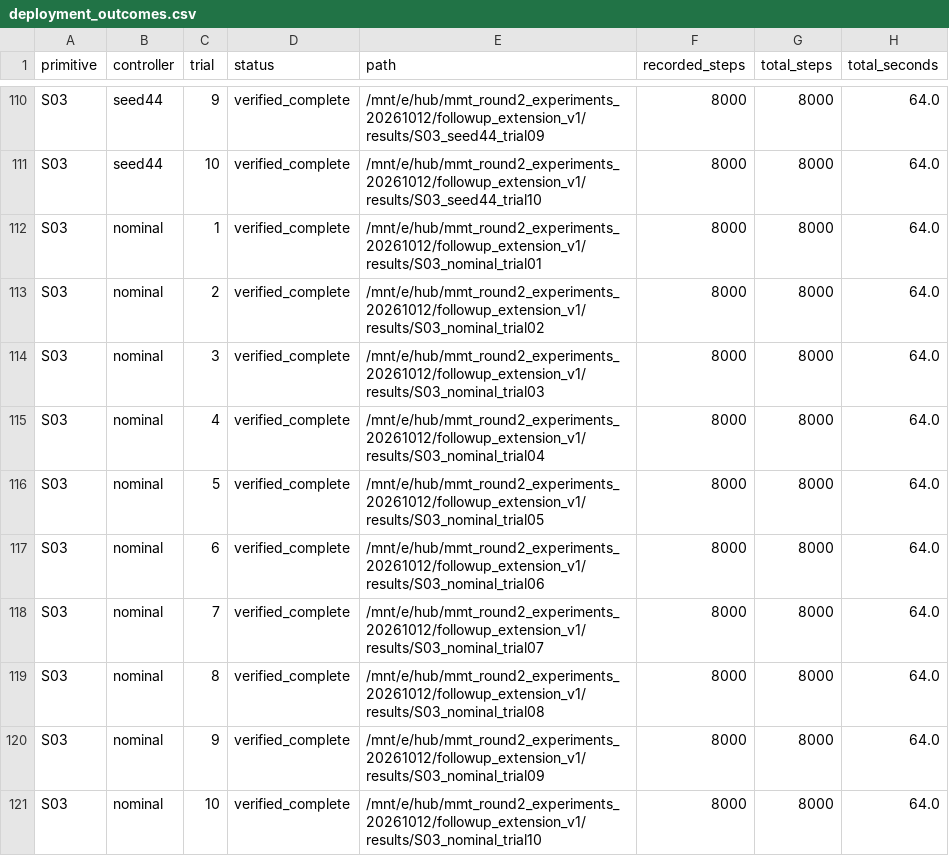
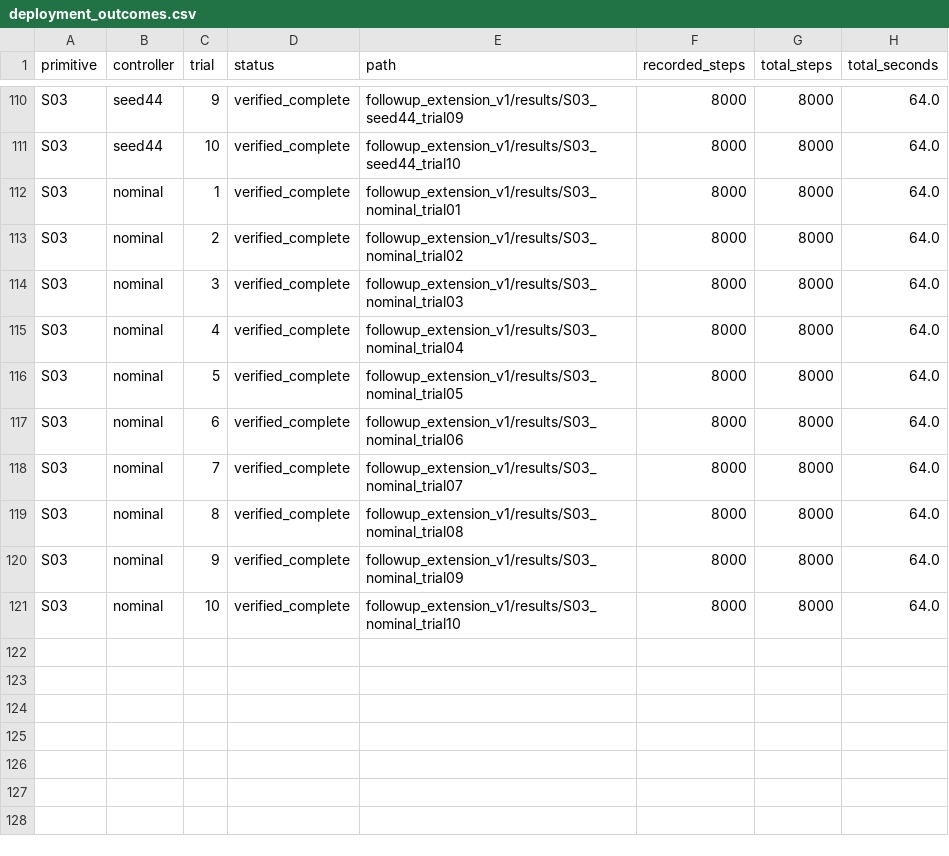
Before and after one commit to lin13234/plane-symmetric-7R, a CSV file: stage2/paired_replay_results/strict_gate/deployment_outcomes.csv, drawn as a sheet; only a part is shown, gaps mark what is left out; the diff covers the shown part only; the diff names each change by its address in the sheet, - before the commit and + after, or states it on an @@ line.

```diff
--- a/stage2/paired_replay_results/strict_gate/deployment_outcomes.csv
+++ b/stage2/paired_replay_results/strict_gate/deployment_outcomes.csv
-E110 (path): /mnt/e/hub/mmt_round2_experiments_20261012/followup_extension_v1/results/S03_seed44_trial09
+E110 (path): followup_extension_v1/results/S03_seed44_trial09
-E111 (path): /mnt/e/hub/mmt_round2_experiments_20261012/followup_extension_v1/results/S03_seed44_trial10
+E111 (path): followup_extension_v1/results/S03_seed44_trial10
-E112 (path): /mnt/e/hub/mmt_round2_experiments_20261012/followup_extension_v1/results/S03_nominal_trial01
+E112 (path): followup_extension_v1/results/S03_nominal_trial01
-E113 (path): /mnt/e/hub/mmt_round2_experiments_20261012/followup_extension_v1/results/S03_nominal_trial02
+E113 (path): followup_extension_v1/results/S03_nominal_trial02
-E114 (path): /mnt/e/hub/mmt_round2_experiments_20261012/followup_extension_v1/results/S03_nominal_trial03
+E114 (path): followup_extension_v1/results/S03_nominal_trial03
-E115 (path): /mnt/e/hub/mmt_round2_experiments_20261012/followup_extension_v1/results/S03_nominal_trial04
+E115 (path): followup_extension_v1/results/S03_nominal_trial04
-E116 (path): /mnt/e/hub/mmt_round2_experiments_20261012/followup_extension_v1/results/S03_nominal_trial05
+E116 (path): followup_extension_v1/results/S03_nominal_trial05
-E117 (path): /mnt/e/hub/mmt_round2_experiments_20261012/followup_extension_v1/results/S03_nominal_trial06
+E117 (path): followup_extension_v1/results/S03_nominal_trial06
-E118 (path): /mnt/e/hub/mmt_round2_experiments_20261012/followup_extension_v1/results/S03_nominal_trial07
+E118 (path): followup_extension_v1/results/S03_nominal_trial07
-E119 (path): /mnt/e/hub/mmt_round2_experiments_20261012/followup_extension_v1/results/S03_nominal_trial08
+E119 (path): followup_extension_v1/results/S03_nominal_trial08
-E120 (path): /mnt/e/hub/mmt_round2_experiments_20261012/followup_extension_v1/results/S03_nominal_trial09
+E120 (path): followup_extension_v1/results/S03_nominal_trial09
-E121 (path): /mnt/e/hub/mmt_round2_experiments_20261012/followup_extension_v1/results/S03_nominal_trial10
+E121 (path): followup_extension_v1/results/S03_nominal_trial10
```
Also changed, not shown: 108 edited cells elsewhere in this file, stage2/paired_replay_results/input_gate/deployment_outcomes.csv, 1 other file.
